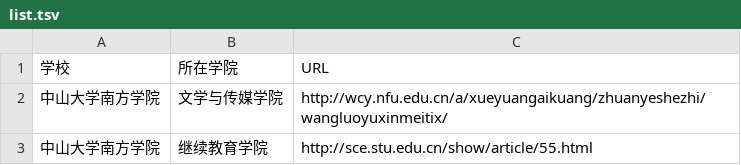
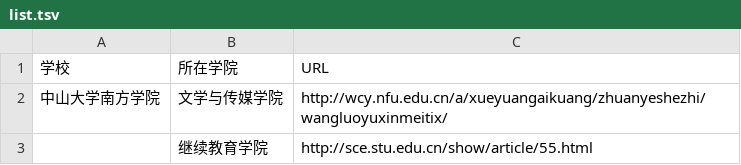
Before and after one commit to WuxueNewmedia/tsv_and_csv, a TSV file: list.tsv, drawn as a sheet.

Commit message:
Update list.tsv

```diff
--- a/list.tsv
+++ b/list.tsv
@@ -2,2 +2,2 @@
 中山大学南方学院	文学与传媒学院	http://wcy.nfu.edu.cn/a/xueyuangaikuang/zhuanyeshezhi/wangluoyuxinmeitix/
-中山大学南方学院	继续教育学院	http://sce.stu.edu.cn/show/article/55.html
+	继续教育学院	http://sce.stu.edu.cn/show/article/55.html
```
